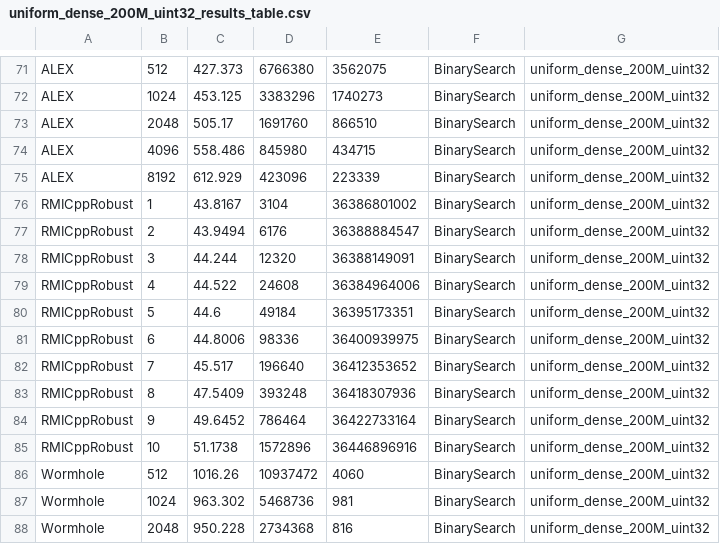
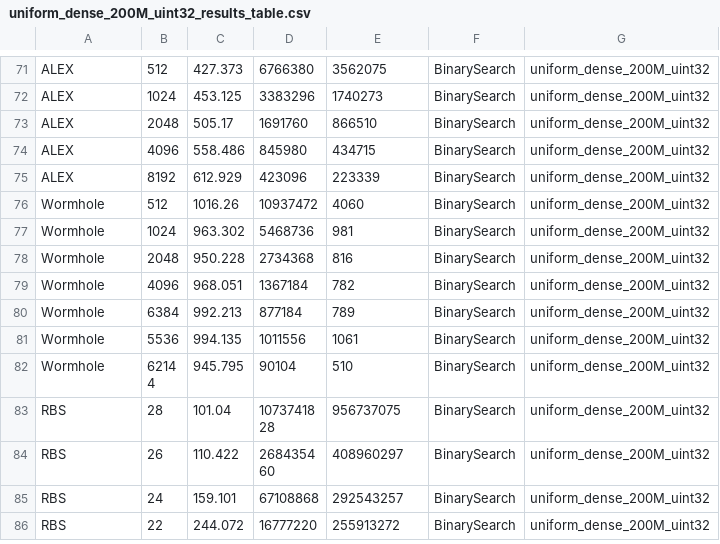
Before and after one commit to DominikHorn/SOSD, a CSV file: results/uniform_dense_200M_uint32_results_table.csv, drawn as a sheet; only a part is shown, gaps mark what is left out; the shorter side is filled out with more unchanged rows.

```diff
--- a/results/uniform_dense_200M_uint32_results_table.csv
+++ b/results/uniform_dense_200M_uint32_results_table.csv
@@ -75,12 +75,2 @@ ALEX,4096,558.486,845980,434715,BinarySearch,uniform_dense_200M_uint32
 ALEX,8192,612.929,423096,223339,BinarySearch,uniform_dense_200M_uint32
-RMICppRobust,1,43.8167,3104,36386801002,BinarySearch,uniform_dense_200M_uint32
-RMICppRobust,2,43.9494,6176,36388884547,BinarySearch,uniform_dense_200M_uint32
-RMICppRobust,3,44.244,12320,36388149091,BinarySearch,uniform_dense_200M_uint32
-RMICppRobust,4,44.522,24608,36384964006,BinarySearch,uniform_dense_200M_uint32
-RMICppRobust,5,44.6,49184,36395173351,BinarySearch,uniform_dense_200M_uint32
-RMICppRobust,6,44.8006,98336,36400939975,BinarySearch,uniform_dense_200M_uint32
-RMICppRobust,7,45.517,196640,36412353652,BinarySearch,uniform_dense_200M_uint32
-RMICppRobust,8,47.5409,393248,36418307936,BinarySearch,uniform_dense_200M_uint32
-RMICppRobust,9,49.6452,786464,36422733164,BinarySearch,uniform_dense_200M_uint32
-RMICppRobust,10,51.1738,1572896,36446896916,BinarySearch,uniform_dense_200M_uint32
 Wormhole,512,1016.26,10937472,4060,BinarySearch,uniform_dense_200M_uint32
```
Also changed, not shown: results/osm_cellids_200M_uint64_results_table.csv, results/osm_cellids_400M_uint64_results_table.csv, 14 other files.
